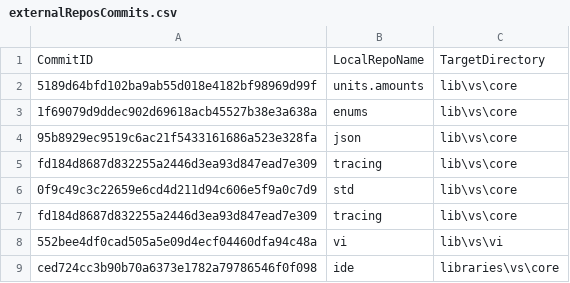
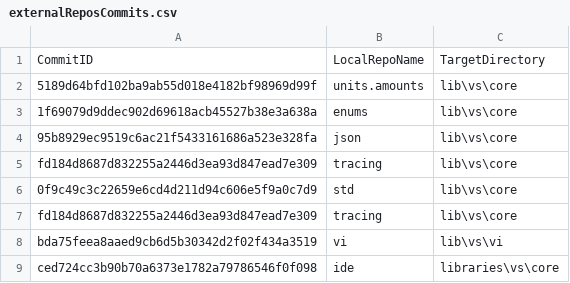
Before and after one commit to ATECoder/dn.vi.ivi, a CSV file: externalReposCommits.csv, drawn as a sheet.

```diff
--- a/externalReposCommits.csv
+++ b/externalReposCommits.csv
@@ -7,3 +7,3 @@ fd184d8687d832255a2446d3ea93d847ead7e309,tracing,lib\vs\core
 fd184d8687d832255a2446d3ea93d847ead7e309,tracing,lib\vs\core
-552bee4df0cad505a5e09d4ecf04460dfa94c48a,vi,lib\vs\vi
+bda75feea8aaed9cb6d5b30342d2f02f434a3519,vi,lib\vs\vi
 ced724cc3b90b70a6373e1782a79786546f0f098,ide,libraries\vs\core
```
Also changed, not shown: 7 other files.
